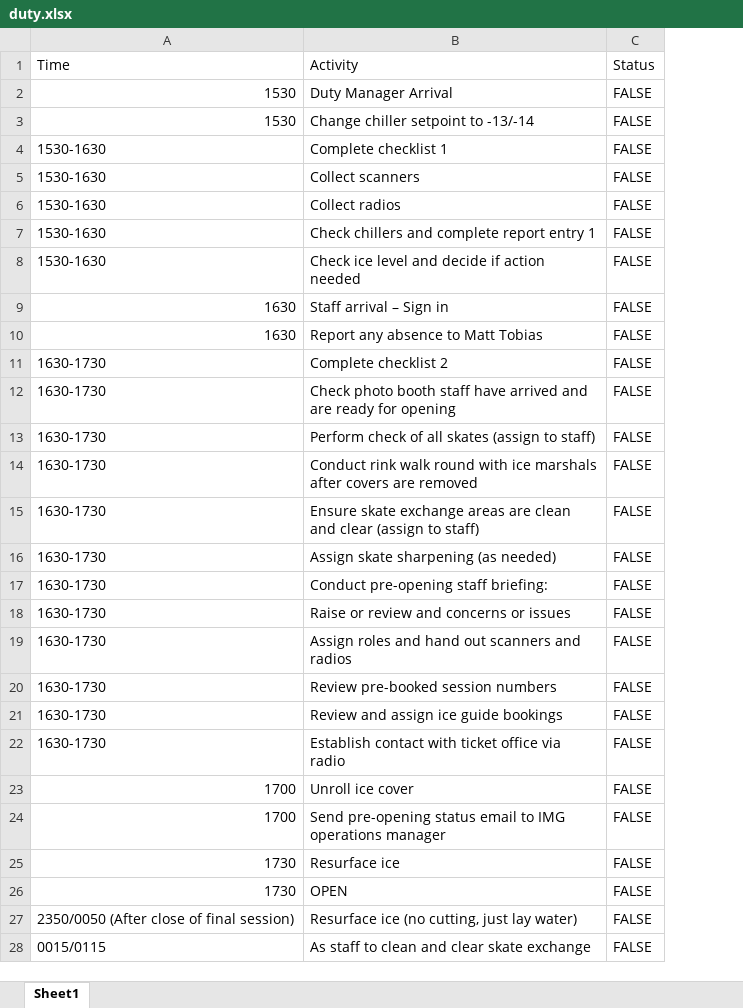
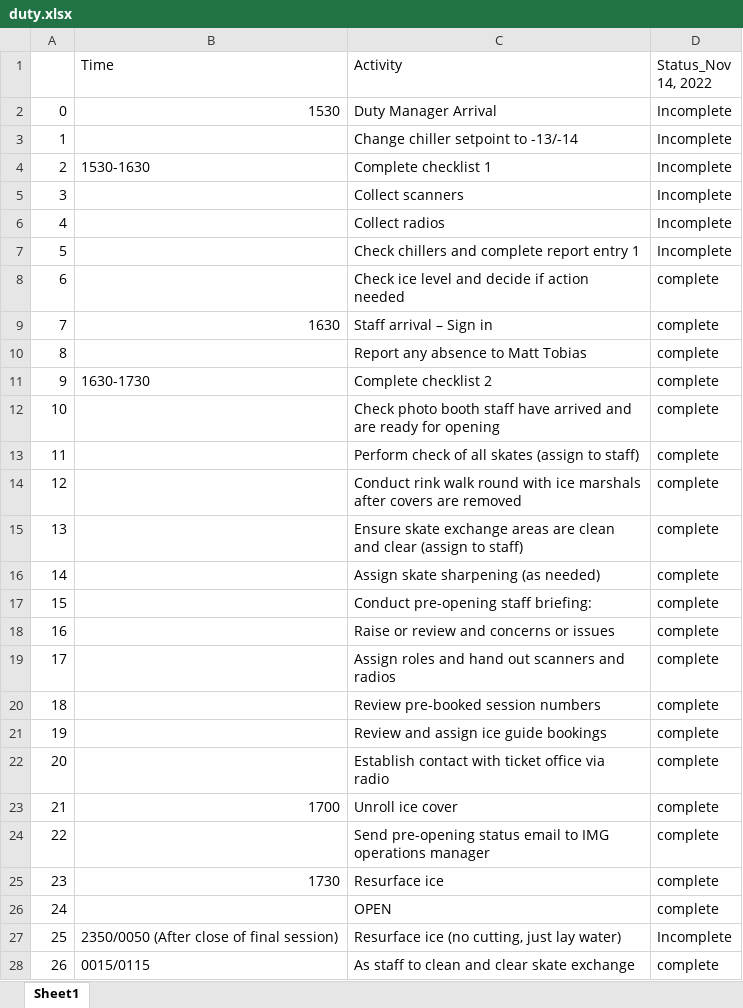
Before and after one commit to Abenezer-y/wwl_01, an Excel workbook: data/duty.xlsx, sheet Sheet1, drawn as a sheet; only a part is shown; values as stored, in another font and other column widths than the file's, no cell formats; removed rows and columns are numbered as before the commit, all else as after; the diff covers the shown part only; the diff names each change by its address in the sheet, - before the commit and + after, or states it on an @@ line.

```diff
--- a/data/duty.xlsx (sheet Sheet1)
+++ b/data/duty.xlsx (sheet Sheet1)
+column A, rows 2-28: 0 | 1 | 2 | 3 | 4 | 5 | 6 | 7 | 8 | 9 | 10 | 11 | 12 | 13 | 14 | 15 | 16 | 17 | 18 | 19 | 20 | 21 | 22 | 23 | 24 | 25 | 26
-column C (Status), rows 2-28: all FALSE
+column D (Status_Nov 14, 2022), rows 2-28: Incomplete | Incomplete | Incomplete | Incomplete | Incomplete | Incomplete | complete | complete | complete | complete | complete | complete | complete | complete | complete | complete | complete | complete | complete | complete | complete | complete | complete | complete | complete | Incomplete | complete
-B3 (Time): 1530
+B3 (Time): (empty)
-B5:B8 (Time): 1530-1630
+B5:B8 (Time): (empty)
-B10 (Time): 1630
+B10 (Time): (empty)
-B12:B22 (Time): 1630-1730
+B12:B22 (Time): (empty)
-B24 (Time): 1700
+B24 (Time): (empty)
-B26 (Time): 1730
+B26 (Time): (empty)
```
Also changed, not shown: 6 edited cells elsewhere in this sheet, cell formats, 7 other files.
